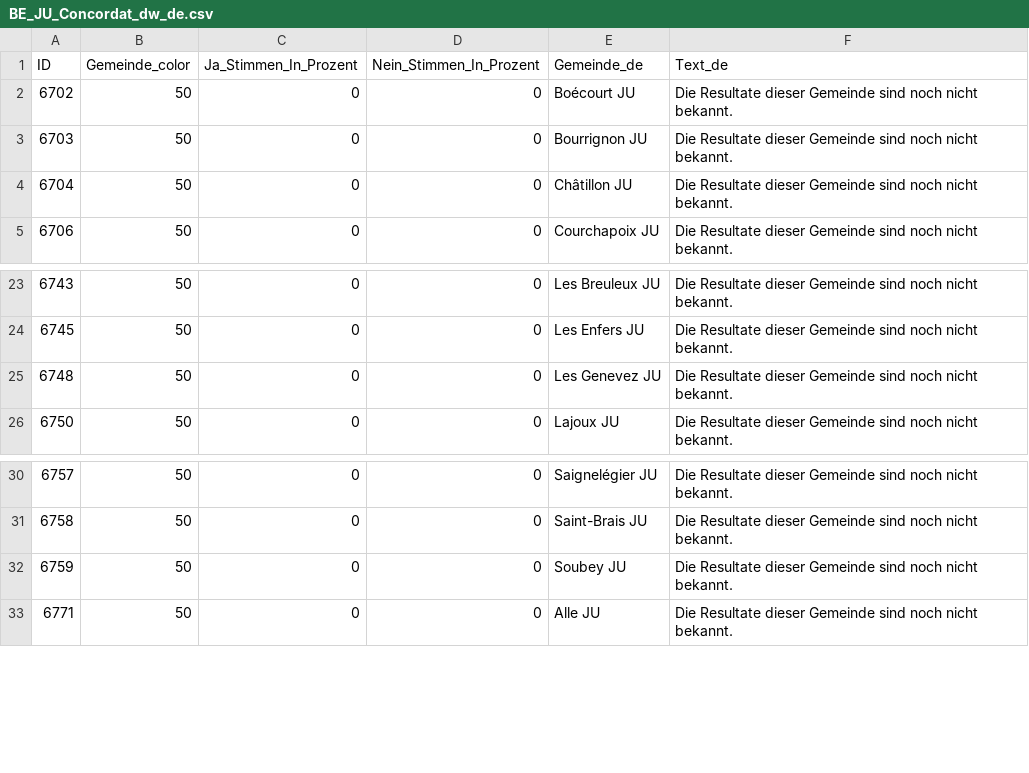
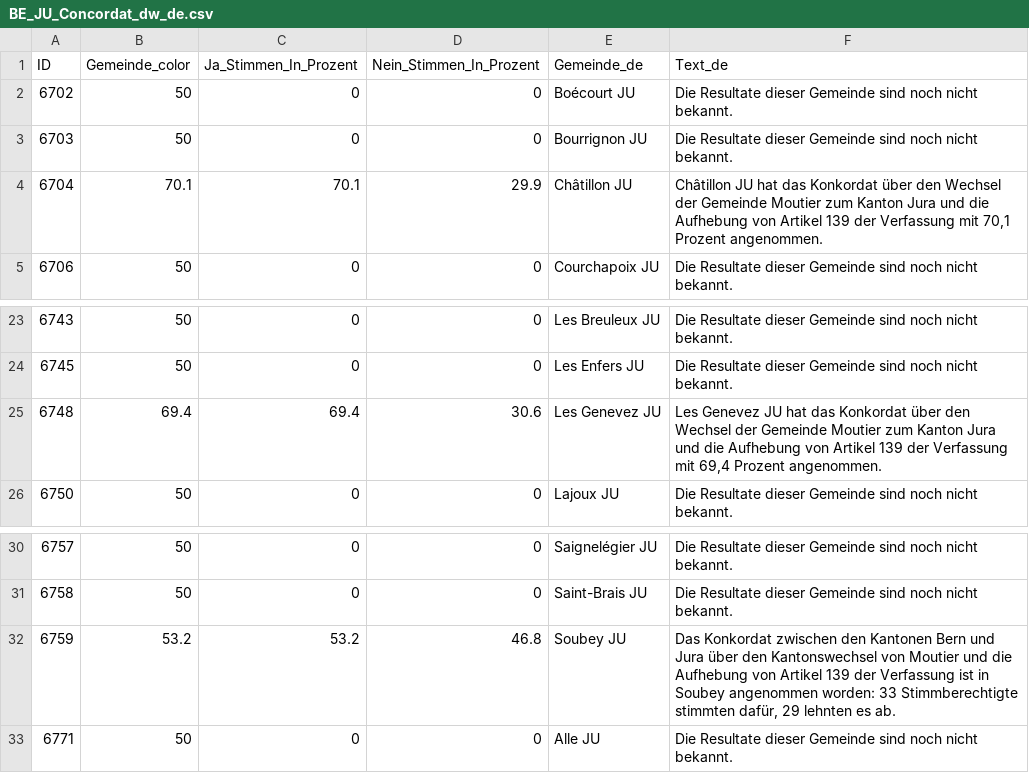
Before and after one commit to awp-finanznachrichten/lena_september2024, a CSV file: Output_Cantons/BE_JU_Concordat_dw_de.csv, drawn as a sheet; only a part is shown, gaps mark what is left out.

```diff
--- a/Output_Cantons/BE_JU_Concordat_dw_de.csv
+++ b/Output_Cantons/BE_JU_Concordat_dw_de.csv
@@ -3,3 +3,3 @@
 6703,50,0,0,"Bourrignon JU","Die Resultate dieser Gemeinde sind noch nicht bekannt."
-6704,50,0,0,"Châtillon JU","Die Resultate dieser Gemeinde sind noch nicht bekannt."
+6704,70.1,70.1,29.9,"Châtillon JU","Châtillon JU hat das Konkordat über den Wechsel der Gemeinde Moutier zum Kanton Jura und die Aufhebung von Artikel 139 der Verfassung mit 70,1 Prozent angenommen."
 6706,50,0,0,"Courchapoix JU","Die Resultate dieser Gemeinde sind noch nicht bekannt."
@@ -24,3 +24,3 @@
 6745,50,0,0,"Les Enfers JU","Die Resultate dieser Gemeinde sind noch nicht bekannt."
-6748,50,0,0,"Les Genevez JU","Die Resultate dieser Gemeinde sind noch nicht bekannt."
+6748,69.4,69.4,30.6,"Les Genevez JU","Les Genevez JU hat das Konkordat über den Wechsel der Gemeinde Moutier zum Kanton Jura und die Aufhebung von Artikel 139 der Verfassung mit 69,4 Prozent angenommen."
 6750,50,0,0,"Lajoux JU","Die Resultate dieser Gemeinde sind noch nicht bekannt."
@@ -31,3 +31,3 @@
 6758,50,0,0,"Saint-Brais JU","Die Resultate dieser Gemeinde sind noch nicht bekannt."
-6759,50,0,0,"Soubey JU","Die Resultate dieser Gemeinde sind noch nicht bekannt."
+6759,53.2,53.2,46.8,"Soubey JU","Das Konkordat zwischen den Kantonen Bern und Jura über den Kantonswechsel von Moutier und die Aufhebung von Artikel 139 der Verfassung ist in Soubey angenommen worden: 33 Stimmberechtigte stimmten dafür, 29 lehnten es ab."
 6771,50,0,0,"Alle JU","Die Resultate dieser Gemeinde sind noch nicht bekannt."
```
Also changed, not shown: Output_Cantons/BE_JU_Concordat_dw_fr.csv, Output_Cantons/FR_prestations_complementaires_dw_de.csv, 13 other files.
